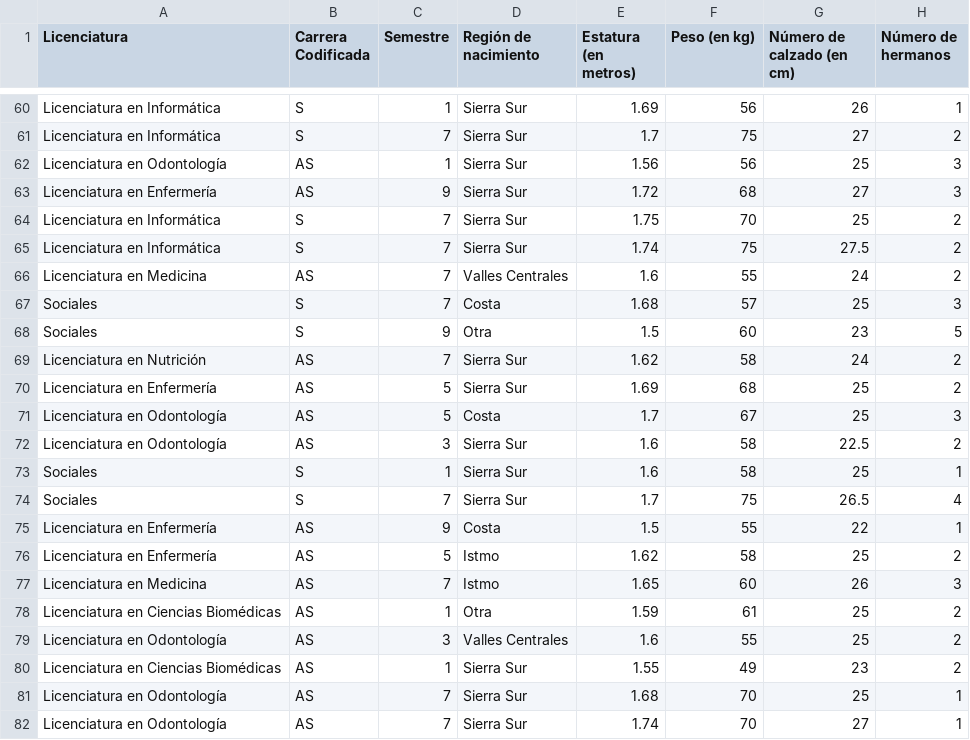
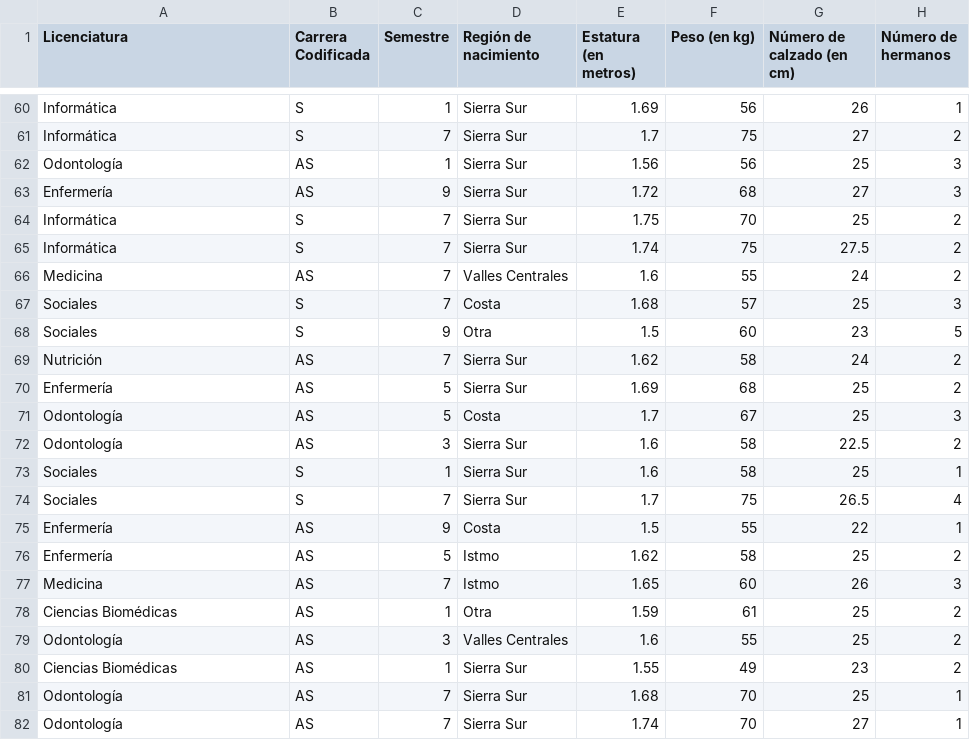
Before and after one commit to JLopezore/DOC_706, a CSV file: PROBABILIDAD/Analisis-estadistico.csv, drawn as a sheet; only a part is shown, gaps mark what is left out; the diff covers the shown part only; the diff names each change by its address in the sheet, - before the commit and + after, or states it on an @@ line.

```diff
--- a/PROBABILIDAD/Analisis-estadistico.csv
+++ b/PROBABILIDAD/Analisis-estadistico.csv
-A60:A61 (Licenciatura): Licenciatura en Informática
+A60:A61 (Licenciatura): Informática
-A62 (Licenciatura): Licenciatura en Odontología
+A62 (Licenciatura): Odontología
-A63 (Licenciatura): Licenciatura en Enfermería
+A63 (Licenciatura): Enfermería
-A64:A65 (Licenciatura): Licenciatura en Informática
+A64:A65 (Licenciatura): Informática
-A66 (Licenciatura): Licenciatura en Medicina
+A66 (Licenciatura): Medicina
-A69 (Licenciatura): Licenciatura en Nutrición
+A69 (Licenciatura): Nutrición
-A70 (Licenciatura): Licenciatura en Enfermería
+A70 (Licenciatura): Enfermería
-A71:A72 (Licenciatura): Licenciatura en Odontología
+A71:A72 (Licenciatura): Odontología
-A75:A76 (Licenciatura): Licenciatura en Enfermería
+A75:A76 (Licenciatura): Enfermería
-A77 (Licenciatura): Licenciatura en Medicina
+A77 (Licenciatura): Medicina
-A78 (Licenciatura): Licenciatura en Ciencias Biomédicas
+A78 (Licenciatura): Ciencias Biomédicas
-A79 (Licenciatura): Licenciatura en Odontología
+A79 (Licenciatura): Odontología
-A80 (Licenciatura): Licenciatura en Ciencias Biomédicas
+A80 (Licenciatura): Ciencias Biomédicas
-A81:A82 (Licenciatura): Licenciatura en Odontología
+A81:A82 (Licenciatura): Odontología
```
Also changed, not shown: 54 edited cells elsewhere in this file.
